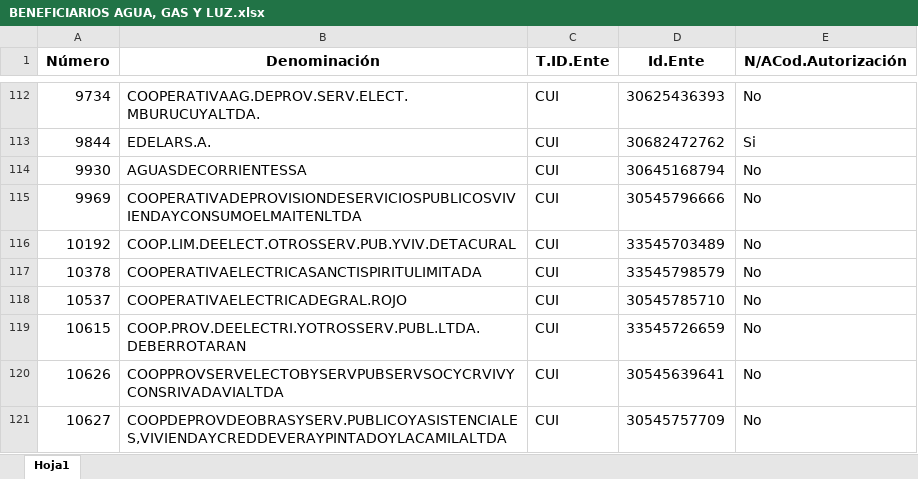
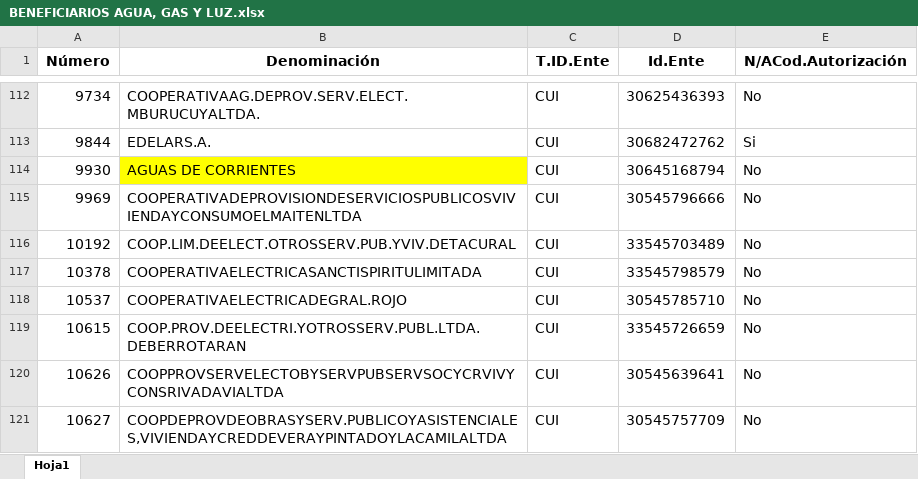
Before and after one commit to Ozhammar/Programa-Servicios-Basicos, an Excel workbook: Control de Facturas/Assets/Plantillas/BENEFICIARIOS AGUA, GAS Y LUZ.xlsx, sheet Hoja1, drawn as a sheet; only a part is shown, gaps mark what is left out; values as stored, in another font and other column widths than the file's, no borders; the diff names each change by its address in the sheet, - before the commit and + after, or states it on an @@ line.

Commit message:
--IMPLEMENTACION DE LECTURA Y PROCESAMIENTO DE LA EMPRESA AGUAS DE CORRIENTES

```diff
--- a/Control de Facturas/Assets/Plantillas/BENEFICIARIOS AGUA, GAS Y LUZ.xlsx (sheet Hoja1)
+++ b/Control de Facturas/Assets/Plantillas/BENEFICIARIOS AGUA, GAS Y LUZ.xlsx (sheet Hoja1)
-B114 (Denominación): AGUASDECORRIENTESSA
+B114 (Denominación): AGUAS DE CORRIENTES
-B114 fill: none
+B114 fill: #FFFF00
```
Also changed, not shown: 7 other files.
